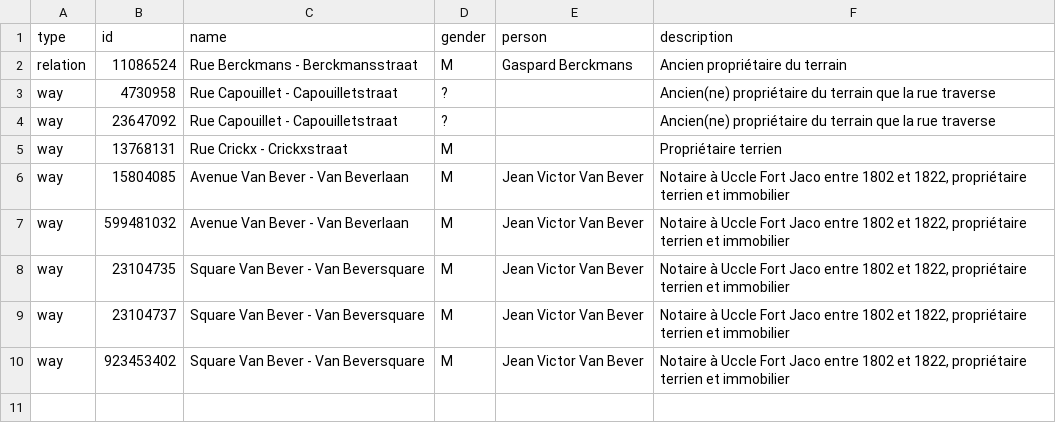
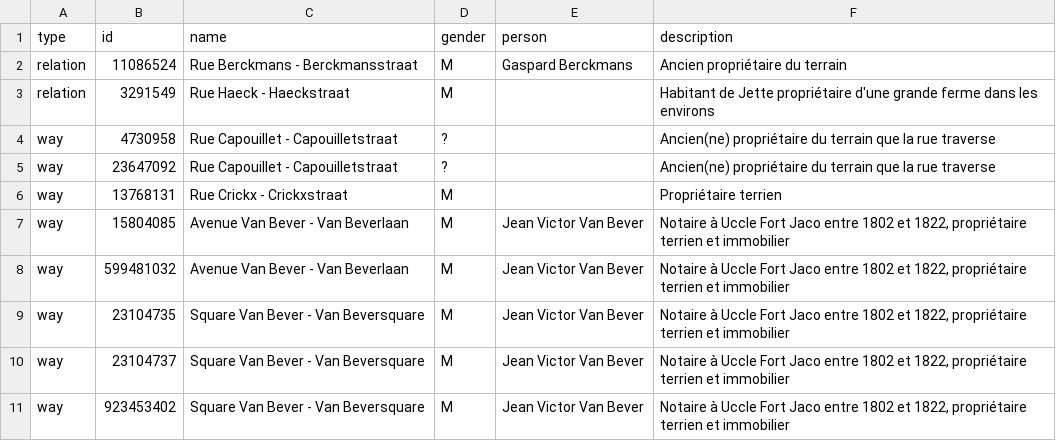
Before and after one commit to EqualStreetNames/equalstreetnames-brussels, a CSV file: data.csv, drawn as a sheet.

Commit message:
🗃 Update data.csv

```diff
--- a/data.csv
+++ b/data.csv
@@ -2,2 +2,3 @@ type,id,name,gender,person,description
 relation,11086524,Rue Berckmans - Berckmansstraat,M,Gaspard Berckmans,Ancien propriétaire du terrain
+relation,3291549,Rue Haeck - Haeckstraat,M,,Habitant de Jette propriétaire d'une grande ferme dans les environs
 way,4730958,Rue Capouillet - Capouilletstraat,?,,"Ancien(ne) propriétaire du terrain que la rue traverse"
```
